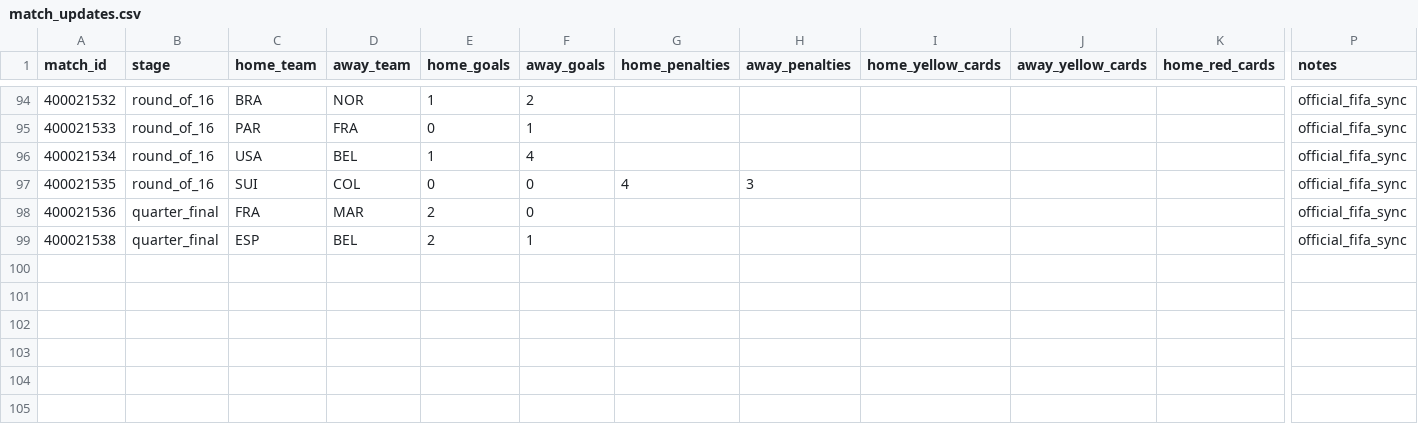
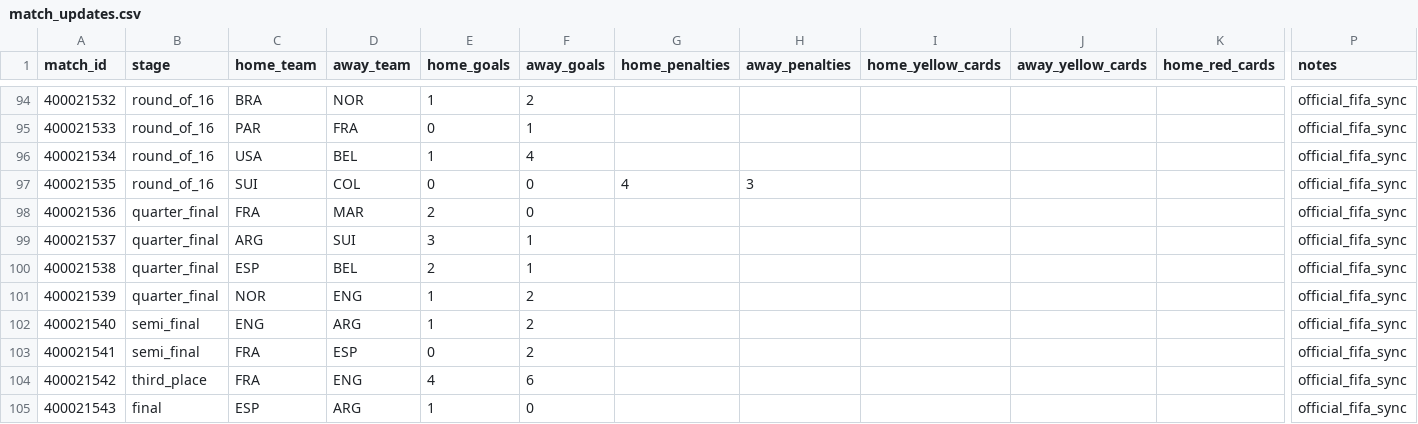
Before and after one commit to tolbertowski/world-cup-26-oracle, a CSV file: data/manual/match_updates.csv, drawn as a sheet; only a part is shown, gaps mark what is left out; rows hold the shown columns only; the diff names each change by its address in the sheet, - before the commit and + after, or states it on an @@ line.

```diff
--- a/data/manual/match_updates.csv
+++ b/data/manual/match_updates.csv
+row 99: 400021537 | quarter_final | ARG | SUI | 3 | 1 |  |  |  |  |  | official_fifa_sync
+row 101: 400021539 | quarter_final | NOR | ENG | 1 | 2 |  |  |  |  |  | official_fifa_sync
+row 102: 400021540 | semi_final | ENG | ARG | 1 | 2 |  |  |  |  |  | official_fifa_sync
+row 103: 400021541 | semi_final | FRA | ESP | 0 | 2 |  |  |  |  |  | official_fifa_sync
+row 104: 400021542 | third_place | FRA | ENG | 4 | 6 |  |  |  |  |  | official_fifa_sync
+row 105: 400021543 | final | ESP | ARG | 1 | 0 |  |  |  |  |  | official_fifa_sync
```
Also changed, not shown: data/processed/fixtures.csv, data/raw/fixtures.csv, 12 other files.
